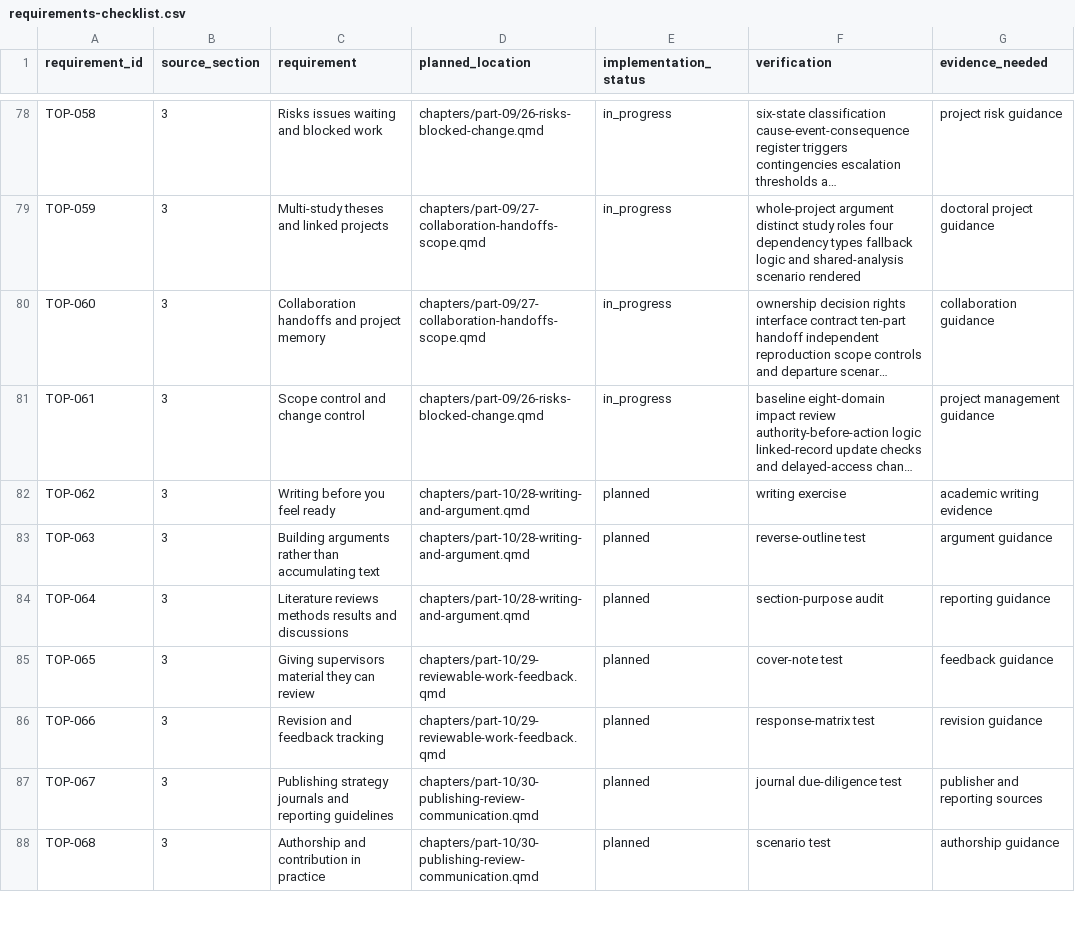
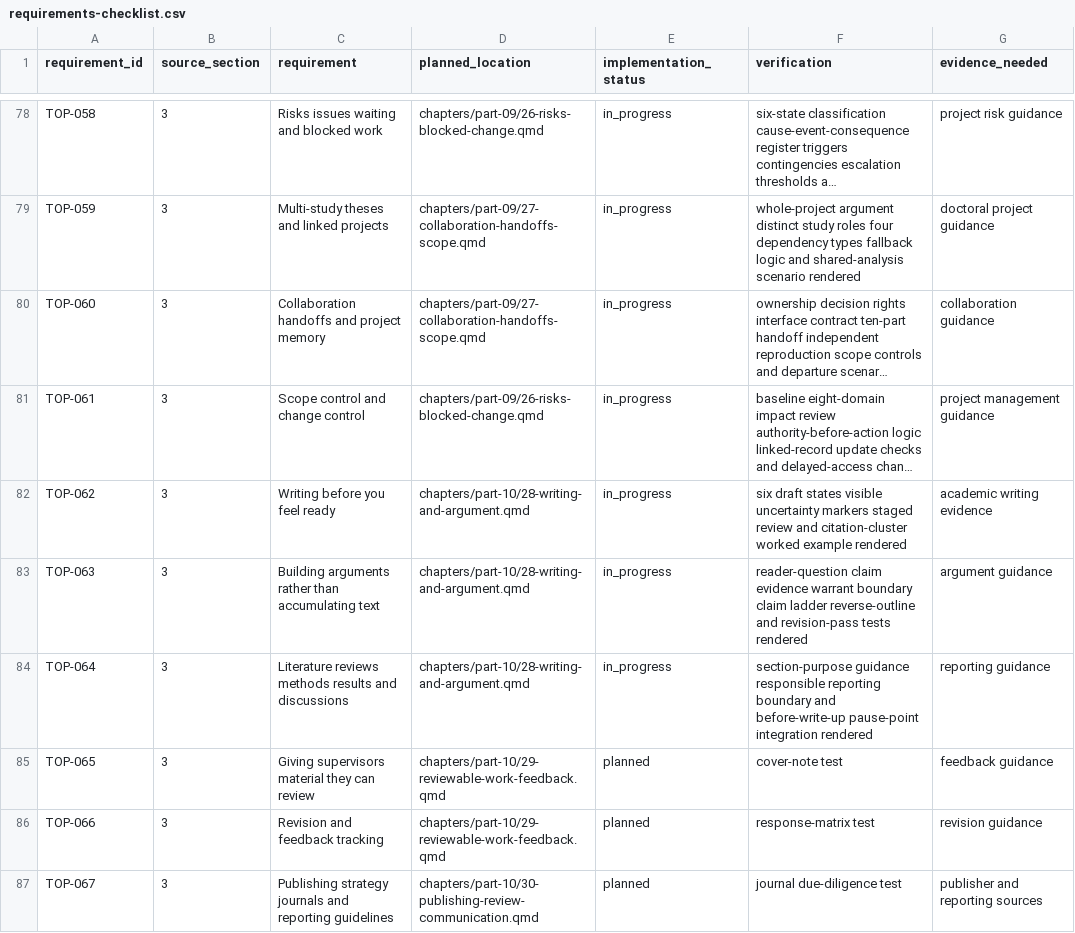
Before and after one commit to hareshsuppiah/handbook-for-the-recently-enrolled, a CSV file: planning/requirements-checklist.csv, drawn as a sheet; only a part is shown, gaps mark what is left out; the shorter side is filled out with more unchanged rows; long unchanged cells end in …; the diff names each change by its address in the sheet, - before the commit and + after, or states it on an @@ line.

```diff
--- a/planning/requirements-checklist.csv
+++ b/planning/requirements-checklist.csv
-E82:E84 (implementation_status): planned
+E82:E84 (implementation_status): in_progress
-F82 (verification): writing exercise
+F82 (verification): six draft states visible uncertainty markers staged review and citation-cluster worked example rendered
-F83 (verification): reverse-outline test
+F83 (verification): reader-question claim evidence warrant boundary claim ladder reverse-outline and revision-pass tests rendered
-F84 (verification): section-purpose audit
+F84 (verification): section-purpose guidance responsible reporting boundary and before-write-up pause-point integration rendered
```
Also changed, not shown: research/coverage-matrix.csv, 1 other file.
